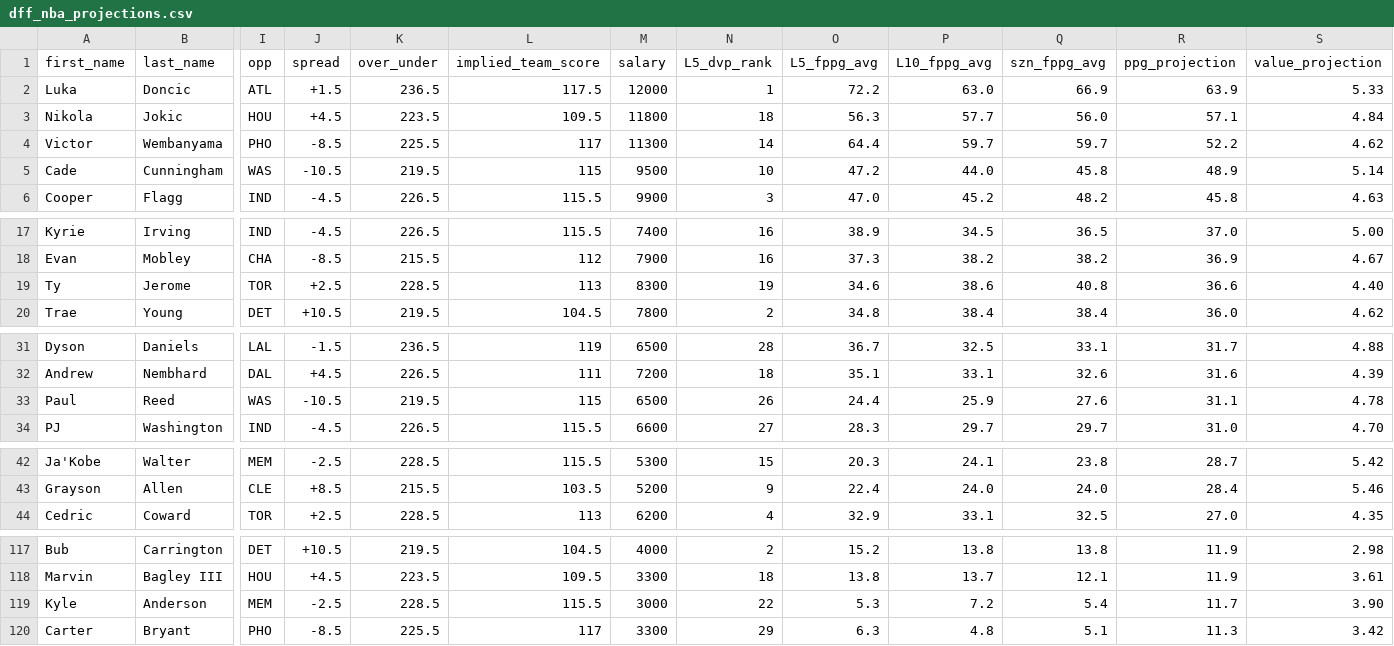
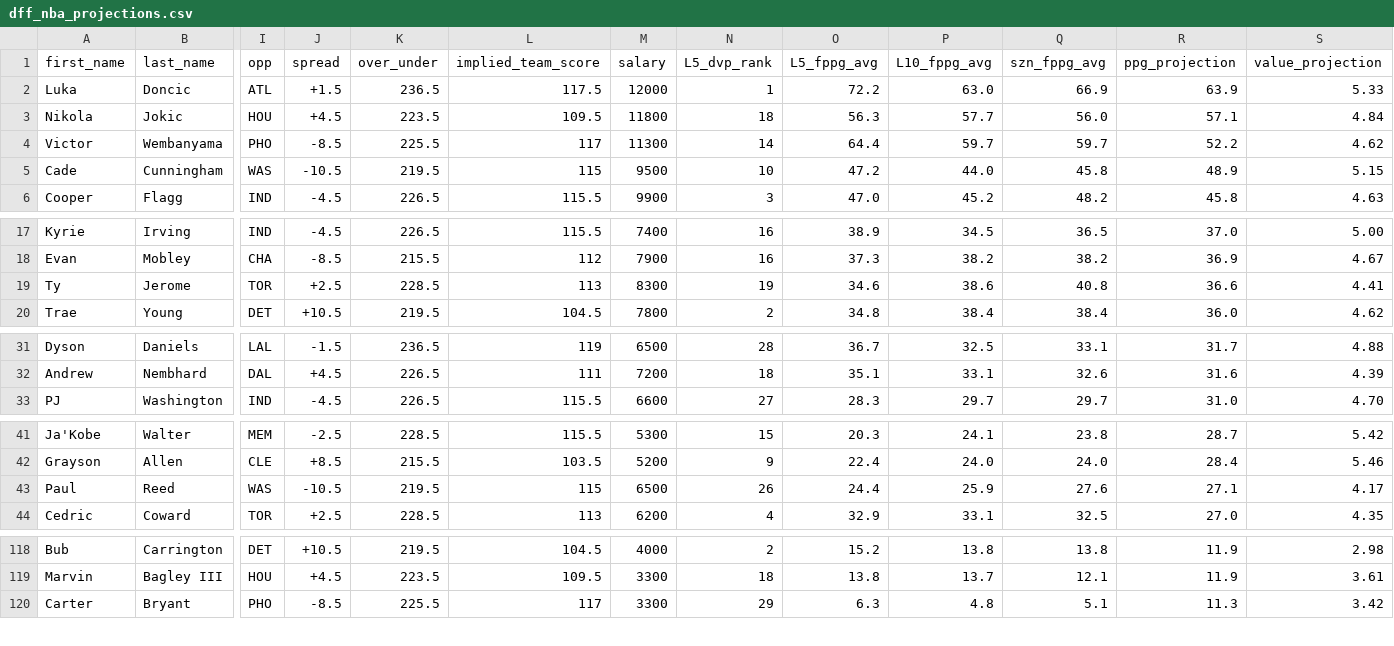
Before and after one commit to marchyyyy/stamped, a CSV file: data/dff_nba_projections.csv, drawn as a sheet; only a part is shown, gaps mark what is left out; removed rows and columns are numbered as before the commit, all else as after; rows hold the shown columns only; the diff covers the shown part only; the diff names each change by its address in the sheet, - before the commit and + after, or states it on an @@ line.

Commit message:
DFF NBA projections refresh (175 players, 2026-11-09 7:20 PM ET)

```diff
--- a/data/dff_nba_projections.csv
+++ b/data/dff_nba_projections.csv
-S5 (value_projection): 5.14
+S5 (value_projection): 5.15
-S19 (value_projection): 4.40
+S19 (value_projection): 4.41
-row 33: Paul | Reed | WAS | -10.5 | 219.5 | 115 | 6500 | 26 | 24.4 | 25.9 | 27.6 | 31.1 | 4.78
+row 43: Paul | Reed | WAS | -10.5 | 219.5 | 115 | 6500 | 26 | 24.4 | 25.9 | 27.6 | 27.1 | 4.17
-row 119: Kyle | Anderson | MEM | -2.5 | 228.5 | 115.5 | 3000 | 22 | 5.3 | 7.2 | 5.4 | 11.7 | 3.90
```
Also changed, not shown: 4 added rows and 4 removed rows elsewhere in this file.
